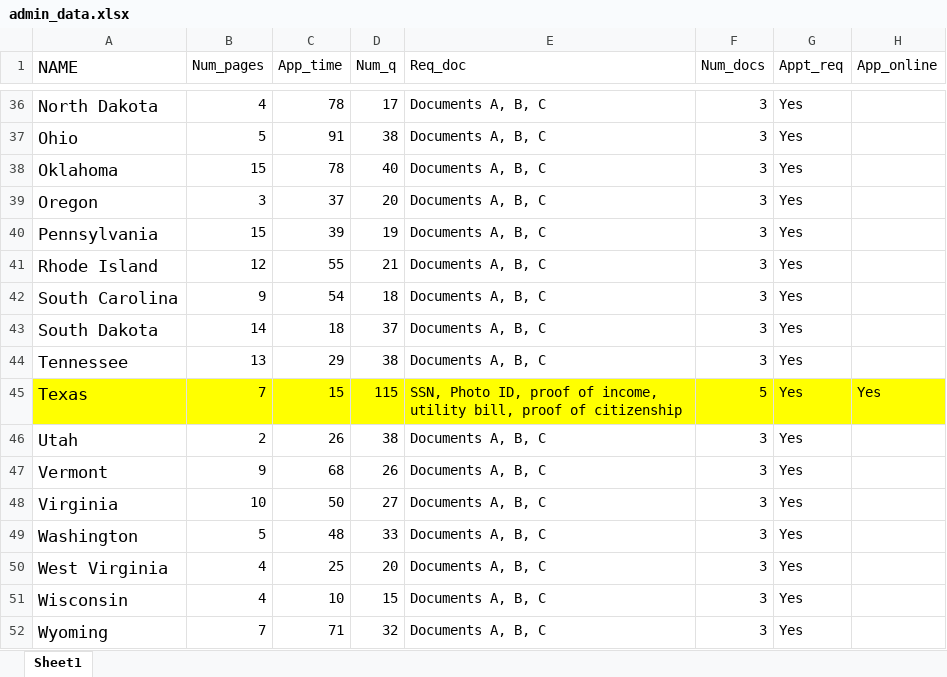
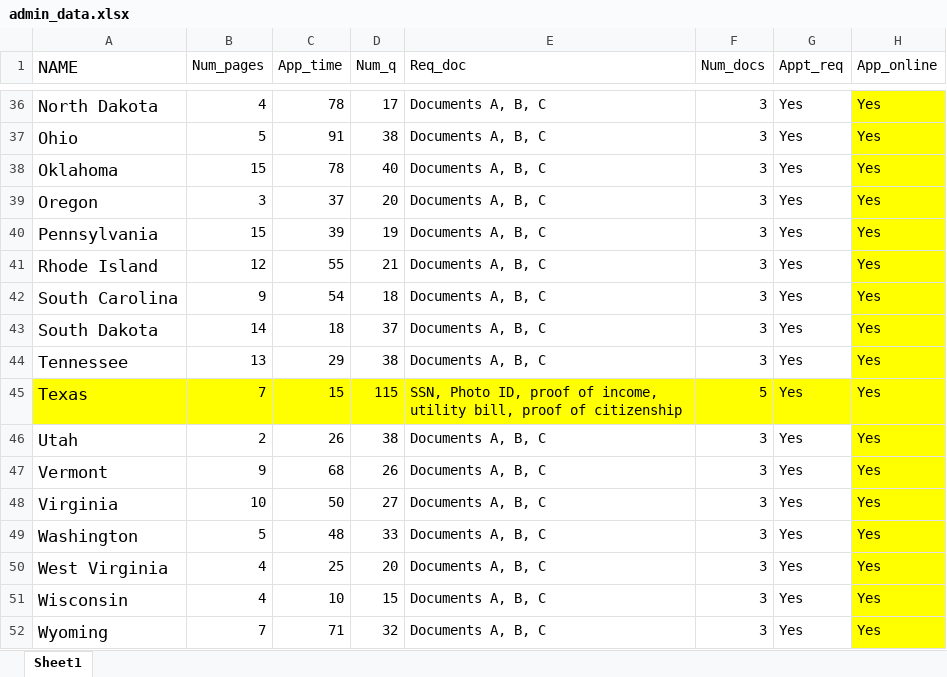
Before and after one commit to abdelkaderalia/LIHEAPadminapp, an Excel workbook: Data/admin_data.xlsx, sheet Sheet1, drawn as a sheet; only a part is shown, gaps mark what is left out; values as stored, in another font and other column widths than the file's, no borders; the diff covers the shown part only; the diff names each change by its address in the sheet, - before the commit and + after, or states it on an @@ line.

```diff
--- a/Data/admin_data.xlsx (sheet Sheet1)
+++ b/Data/admin_data.xlsx (sheet Sheet1)
-H36:H44 (App_online): (empty)
+H36:H44 (App_online): Yes
-H36:H44 fill: none
+H36:H44 fill: #FFFF00
-H46:H52 (App_online): (empty)
+H46:H52 (App_online): Yes
-H46:H52 fill: none
+H46:H52 fill: #FFFF00
```
Also changed, not shown: 33 edited cells and cell formats elsewhere in this sheet, formulas that keep their value, 1 other file.
